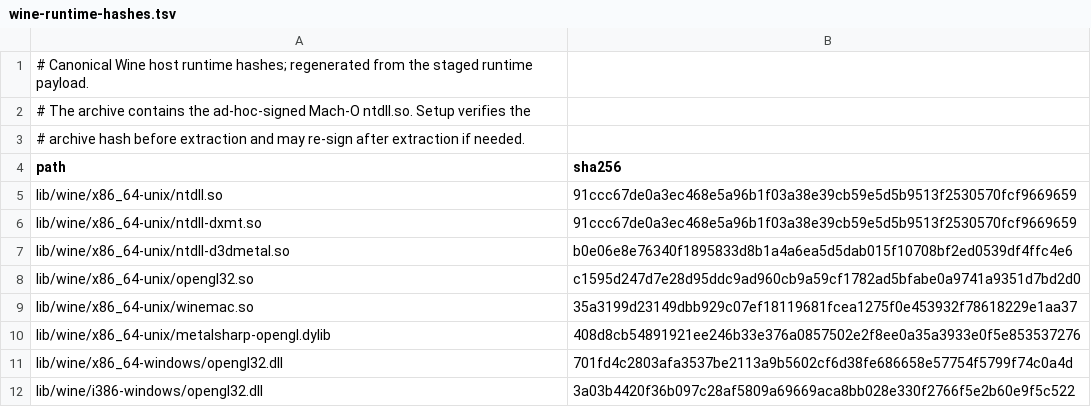
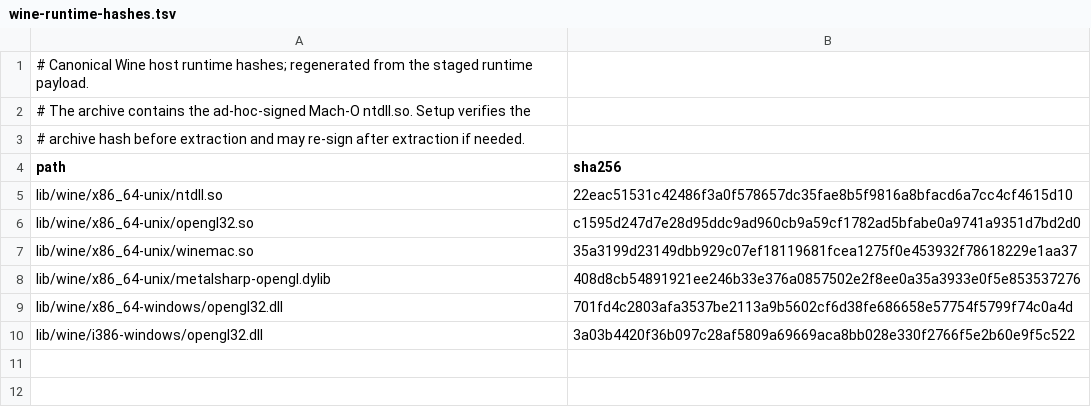
Before and after one commit to TimDarcet/MetalSharp, a TSV file: tools/bundles/wine-runtime-hashes.tsv, drawn as a sheet.

Commit message:
feat: promote unified gated ntdll runtime

```diff
--- a/tools/bundles/wine-runtime-hashes.tsv
+++ b/tools/bundles/wine-runtime-hashes.tsv
@@ -4,5 +4,3 @@
 path	sha256
-lib/wine/x86_64-unix/ntdll.so	91ccc67de0a3ec468e5a96b1f03a38e39cb59e5d5b9513f2530570fcf9669659
-lib/wine/x86_64-unix/ntdll-dxmt.so	91ccc67de0a3ec468e5a96b1f03a38e39cb59e5d5b9513f2530570fcf9669659
-lib/wine/x86_64-unix/ntdll-d3dmetal.so	b0e06e8e76340f1895833d8b1a4a6ea5d5dab015f10708bf2ed0539df4ffc4e6
+lib/wine/x86_64-unix/ntdll.so	22eac51531c42486f3a0f578657dc35fae8b5f9816a8bfacd6a7cc4cf4615d10
 lib/wine/x86_64-unix/opengl32.so	c1595d247d7e28d95ddc9ad960cb9a59cf1782ad5bfabe0a9741a9351d7bd2d0
```
Also changed, not shown: tools/bundles/asset-manifest.tsv, 2 other files.
